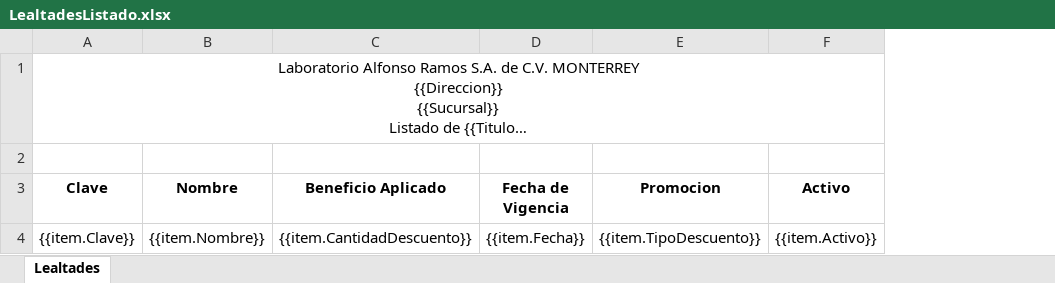
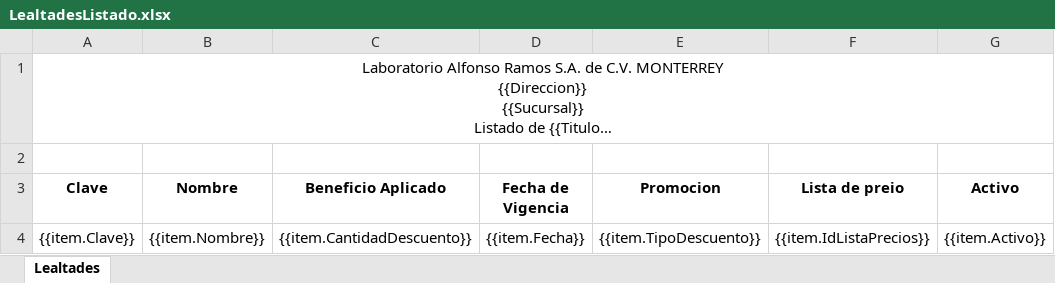
Before and after one commit to SauriX/labbe, an Excel workbook: Service.Catalog/wwwroot/layout/excel/loyalty/LealtadesListado.xlsx, sheet Lealtades, drawn as a sheet; long unchanged cells end in …; values as stored, in another font and other column widths than the file's, no borders; charts and pictures not drawn; the diff names each change by its address in the sheet, - before the commit and + after, or states it on an @@ line.

```diff
--- a/Service.Catalog/wwwroot/layout/excel/loyalty/LealtadesListado.xlsx (sheet Lealtades)
+++ b/Service.Catalog/wwwroot/layout/excel/loyalty/LealtadesListado.xlsx (sheet Lealtades)
+column F (Lista de preio), row 4: {{item.IdListaPrecios}}
```
Also changed, not shown: Service.Catalog/wwwroot/layout/excel/loyalty/LealtadesFormulario.xlsx, 7 other files.
